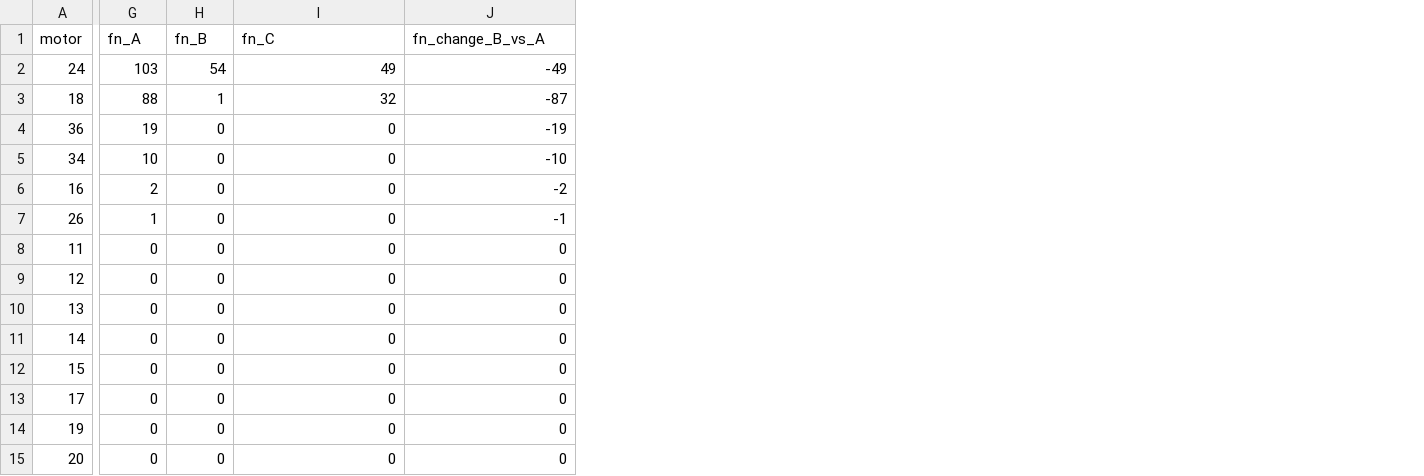
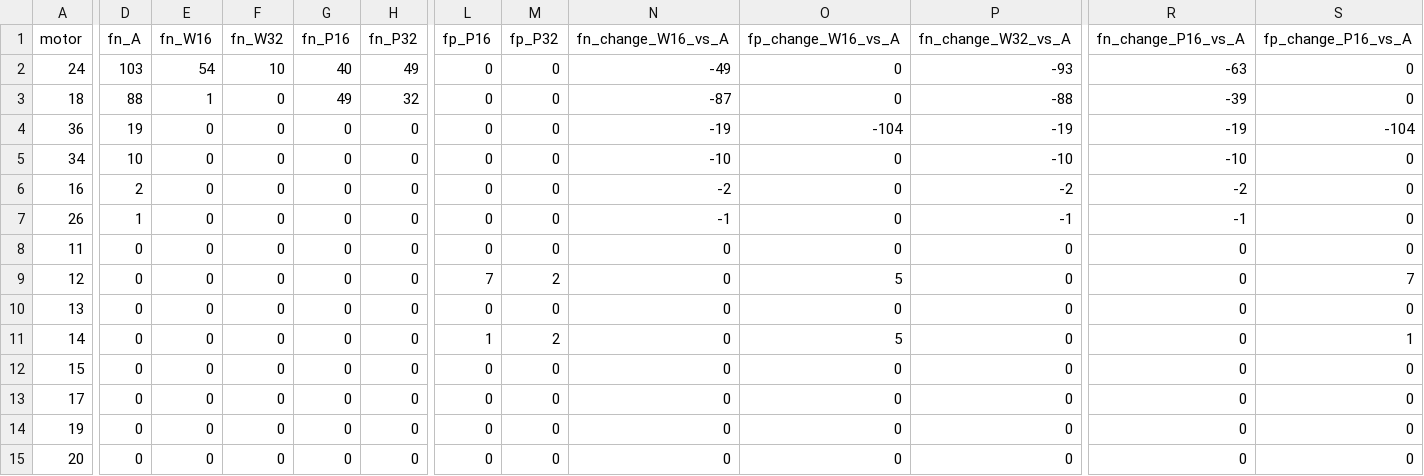
Before and after one commit to thecoldestm0ment/ROB3006-team10, a CSV file: results/v4_features/motor_errors_v3_outer_folds.csv, drawn as a sheet; only a part is shown, gaps mark what is left out; addresses are those after the commit; the diff covers the shown part only; the diff names each change by its address in the sheet, - before the commit and + after, or states it on an @@ line.

```diff
--- a/results/v4_features/motor_errors_v3_outer_folds.csv
+++ b/results/v4_features/motor_errors_v3_outer_folds.csv
+column D (fn_A), rows 2-15: 103 | 88 | 19 | 10 | 2 | 1 | 0 | 0 | 0 | 0 | 0 | 0 | 0 | 0
+column E (fn_W16), rows 2-15: 54 | 1 | 0 | 0 | 0 | 0 | 0 | 0 | 0 | 0 | 0 | 0 | 0 | 0
+column F (fn_W32), rows 2-15: 10 | 0 | 0 | 0 | 0 | 0 | 0 | 0 | 0 | 0 | 0 | 0 | 0 | 0
+column G (fn_P16), rows 2-15: 40 | 49 | 0 | 0 | 0 | 0 | 0 | 0 | 0 | 0 | 0 | 0 | 0 | 0
+column H (fn_P32), rows 2-15: 49 | 32 | 0 | 0 | 0 | 0 | 0 | 0 | 0 | 0 | 0 | 0 | 0 | 0
+column O (fp_change_W16_vs_A), rows 2-15: 0 | 0 | -104 | 0 | 0 | 0 | 0 | 5 | 0 | 5 | 0 | 0 | 0 | 0
+column R (fn_change_P16_vs_A), rows 2-15: -63 | -39 | -19 | -10 | -2 | -1 | 0 | 0 | 0 | 0 | 0 | 0 | 0 | 0
+column S (fp_change_P16_vs_A), rows 2-15: 0 | 0 | -104 | 0 | 0 | 0 | 0 | 7 | 0 | 1 | 0 | 0 | 0 | 0
-L1: fn_A
+L1: fp_P16
-M1: fn_B
+M1: fp_P32
-N1: fn_C
+N1: fn_change_W16_vs_A
-P1: fn_change_B_vs_A
+P1: fn_change_W32_vs_A
-L2 (fp_P16): 103
+L2 (fp_P16): 0
-M2 (fp_P32): 54
+M2 (fp_P32): 0
-N2 (fn_change_W16_vs_A): 49
+N2 (fn_change_W16_vs_A): -49
-P2 (fn_change_W32_vs_A): -49
+P2 (fn_change_W32_vs_A): -93
-L3 (fp_P16): 88
+L3 (fp_P16): 0
-M3 (fp_P32): 1
+M3 (fp_P32): 0
-N3 (fn_change_W16_vs_A): 32
+N3 (fn_change_W16_vs_A): -87
-P3 (fn_change_W32_vs_A): -87
+P3 (fn_change_W32_vs_A): -88
-L4 (fp_P16): 19
+L4 (fp_P16): 0
-N4 (fn_change_W16_vs_A): 0
+N4 (fn_change_W16_vs_A): -19
-L5 (fp_P16): 10
+L5 (fp_P16): 0
-N5 (fn_change_W16_vs_A): 0
+N5 (fn_change_W16_vs_A): -10
-L6 (fp_P16): 2
+L6 (fp_P16): 0
-N6 (fn_change_W16_vs_A): 0
+N6 (fn_change_W16_vs_A): -2
-L7 (fp_P16): 1
+L7 (fp_P16): 0
-N7 (fn_change_W16_vs_A): 0
+N7 (fn_change_W16_vs_A): -1
-L9 (fp_P16): 0
+L9 (fp_P16): 7
-M9 (fp_P32): 0
+M9 (fp_P32): 2
-L11 (fp_P16): 0
+L11 (fp_P16): 1
-M11 (fp_P32): 0
+M11 (fp_P32): 2
```
Also changed, not shown: 9 edited cells elsewhere in this file, results/v4_features/fold_metrics.csv, results/v4_features/oof_metrics.csv, 8 other files.
